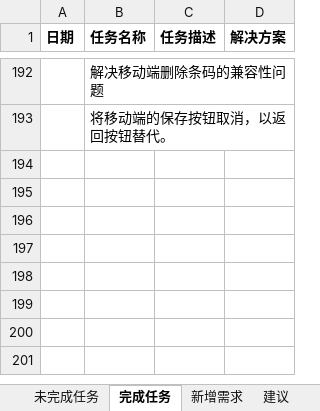
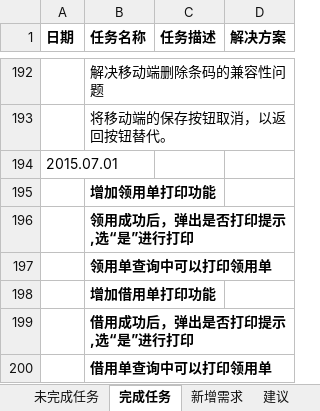
Before and after one commit to mawujun1234/leon1.0, an Excel workbook: ems/document/新格式任务列表.xlsx, sheet 完成任务, drawn as a sheet; only a part is shown, gaps mark what is left out; values as stored, in another font and other column widths than the file's, no borders; the diff names each change by its address in the sheet, - before the commit and + after, or states it on an @@ line.

```diff
--- a/ems/document/新格式任务列表.xlsx (sheet 完成任务)
+++ b/ems/document/新格式任务列表.xlsx (sheet 完成任务)
+row 194: 2015.07.01
+row 195:  | 增加领用单打印功能
+row 196:  | 领用成功后，弹出是否打印提示,选“是”进行打印
+row 197:  | 领用单查询中可以打印领用单
+row 198:  | 增加借用单打印功能
+row 199:  | 借用成功后，弹出是否打印提示,选“是”进行打印
+row 200:  | 借用单查询中可以打印领用单
```
Also changed, not shown: sheet 未完成任务, 19 other files.
